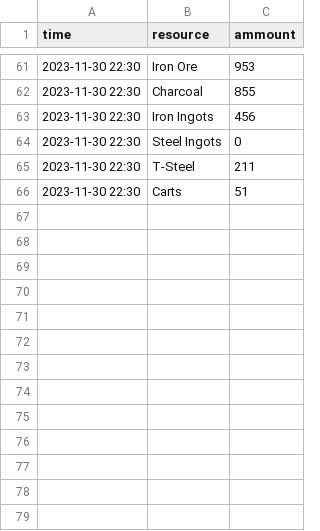
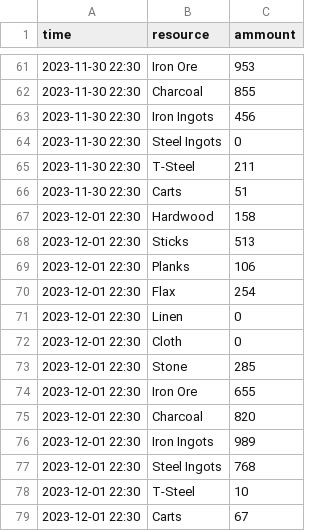
Before and after one commit to Gorock/d3pe, a CSV file: stocks/market-stock.csv, drawn as a sheet; only a part is shown, gaps mark what is left out.

Commit message:
update stocks

```diff
--- a/stocks/market-stock.csv
+++ b/stocks/market-stock.csv
@@ -66 +66,14 @@ time,resource,ammount
 2023-11-30 22:30,"Carts",51
+2023-12-01 22:30,"Hardwood",158
+2023-12-01 22:30,"Sticks",513
+2023-12-01 22:30,"Planks",106
+2023-12-01 22:30,"Flax",254
+2023-12-01 22:30,"Linen",0
+2023-12-01 22:30,"Cloth",0
+2023-12-01 22:30,"Stone",285
+2023-12-01 22:30,"Iron Ore",655
+2023-12-01 22:30,"Charcoal",820
+2023-12-01 22:30,"Iron Ingots",989
+2023-12-01 22:30,"Steel Ingots",768
+2023-12-01 22:30,"T-Steel",10
+2023-12-01 22:30,"Carts",67
```
